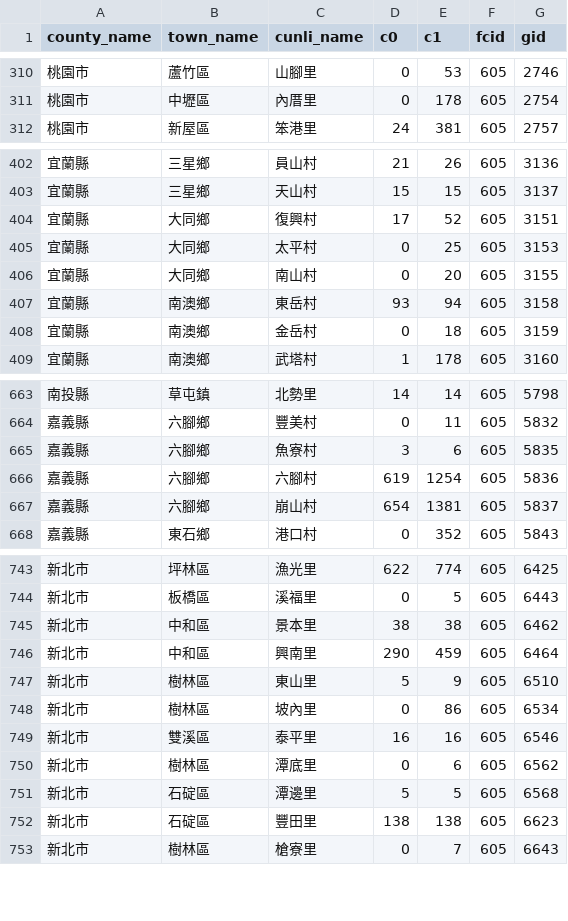
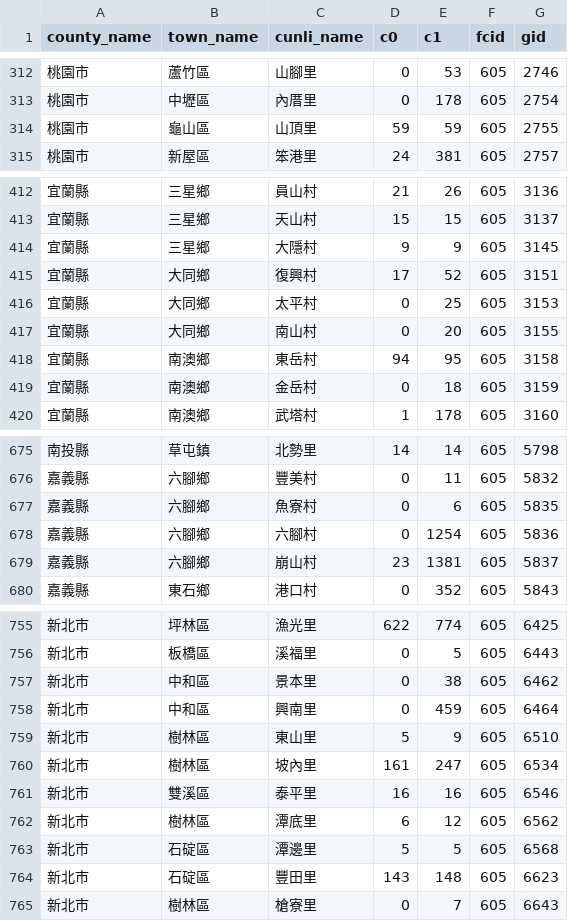
Before and after one commit to kiang/service.taipower.com.tw, a CSV file: docs/cunli.csv, drawn as a sheet; only a part is shown, gaps mark what is left out; the diff covers the shown part only.

```diff
--- a/docs/cunli.csv
+++ b/docs/cunli.csv
@@ -311,2 +313,3 @@ county_name,town_name,cunli_name,c0,c1,fcid,gid
 桃園市,中壢區,內厝里,0,178,605,2754
+桃園市,龜山區,山頂里,59,59,605,2755
 桃園市,新屋區,笨港里,24,381,605,2757
@@ -403,2 +413,3 @@ county_name,town_name,cunli_name,c0,c1,fcid,gid
 宜蘭縣,三星鄉,天山村,15,15,605,3137
+宜蘭縣,三星鄉,大隱村,9,9,605,3145
 宜蘭縣,大同鄉,復興村,17,52,605,3151
@@ -406,3 +417,3 @@ county_name,town_name,cunli_name,c0,c1,fcid,gid
 宜蘭縣,大同鄉,南山村,0,20,605,3155
-宜蘭縣,南澳鄉,東岳村,93,94,605,3158
+宜蘭縣,南澳鄉,東岳村,94,95,605,3158
 宜蘭縣,南澳鄉,金岳村,0,18,605,3159
@@ -664,5 +676,5 @@ county_name,town_name,cunli_name,c0,c1,fcid,gid
 嘉義縣,六腳鄉,豐美村,0,11,605,5832
-嘉義縣,六腳鄉,魚寮村,3,6,605,5835
-嘉義縣,六腳鄉,六腳村,619,1254,605,5836
-嘉義縣,六腳鄉,崩山村,654,1381,605,5837
+嘉義縣,六腳鄉,魚寮村,0,6,605,5835
+嘉義縣,六腳鄉,六腳村,0,1254,605,5836
+嘉義縣,六腳鄉,崩山村,23,1381,605,5837
 嘉義縣,東石鄉,港口村,0,352,605,5843
@@ -744,10 +756,10 @@ county_name,town_name,cunli_name,c0,c1,fcid,gid
 新北市,板橋區,溪福里,0,5,605,6443
-新北市,中和區,景本里,38,38,605,6462
-新北市,中和區,興南里,290,459,605,6464
+新北市,中和區,景本里,0,38,605,6462
+新北市,中和區,興南里,0,459,605,6464
 新北市,樹林區,東山里,5,9,605,6510
-新北市,樹林區,坡內里,0,86,605,6534
+新北市,樹林區,坡內里,161,247,605,6534
 新北市,雙溪區,泰平里,16,16,605,6546
-新北市,樹林區,潭底里,0,6,605,6562
+新北市,樹林區,潭底里,6,12,605,6562
 新北市,石碇區,潭邊里,5,5,605,6568
-新北市,石碇區,豐田里,138,138,605,6623
+新北市,石碇區,豐田里,143,148,605,6623
 新北市,樹林區,槍寮里,0,7,605,6643
```
Also changed, not shown: 10 added rows and 28 edited cells elsewhere in this file, docs/taipower.csv.
